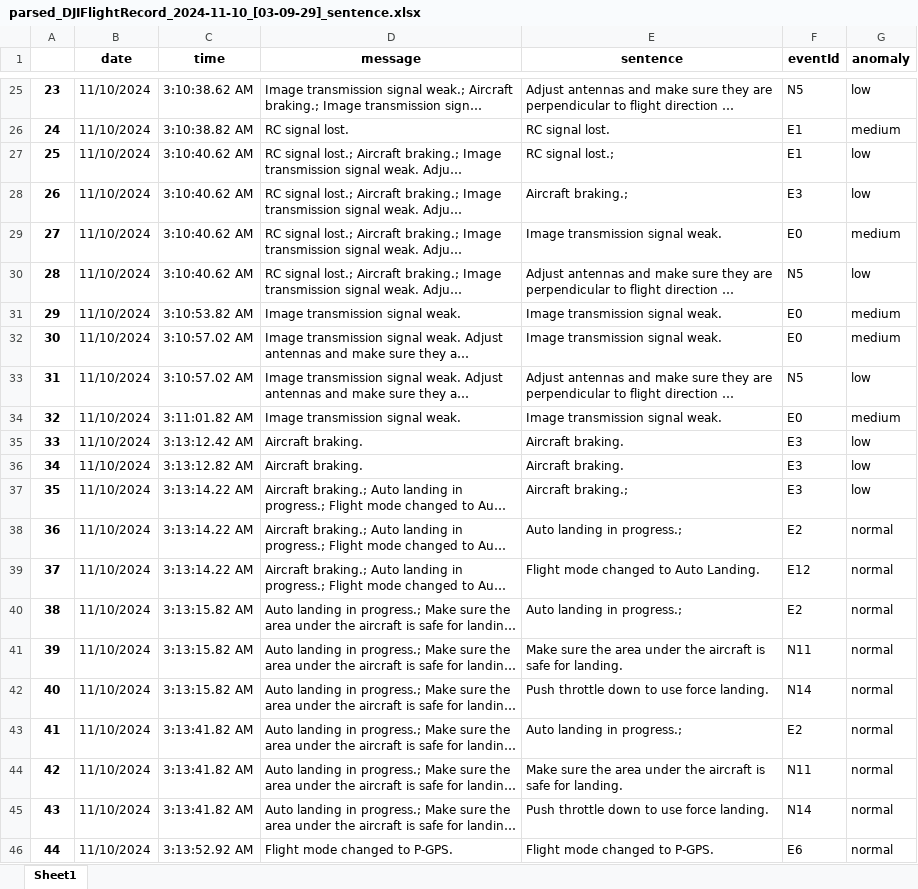
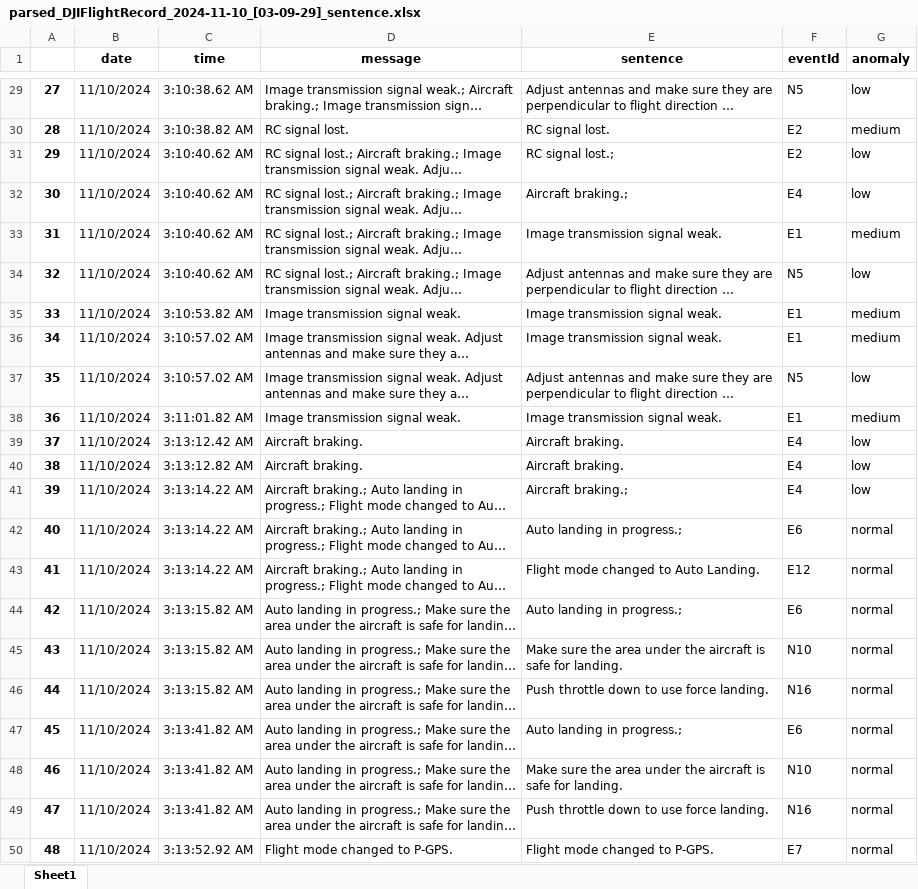
Before and after one commit to swardiantara/drone-huspm, an Excel workbook: outputs/20250601_185319/sentence_report/parsed_DJIFlightRecord_2024-11-10_[03-09-29]_sentence.xlsx, sheet Sheet1, drawn as a sheet; only a part is shown, gaps mark what is left out; long unchanged cells end in …; values as stored, in another font and other column widths than the file's, no borders; addresses are those after the commit; the diff covers the shown part only; the diff names each change by its address in the sheet, - before the commit and + after, or states it on an @@ line.

```diff
--- a/outputs/20250601_185319/sentence_report/parsed_DJIFlightRecord_2024-11-10_[03-09-29]_sentence.xlsx (sheet Sheet1)
+++ b/outputs/20250601_185319/sentence_report/parsed_DJIFlightRecord_2024-11-10_[03-09-29]_sentence.xlsx (sheet Sheet1)
@@ column A renumbered from row 8 down @@
-F30:F31 (eventId): E1
+F30:F31 (eventId): E2
-F32 (eventId): E3
+F32 (eventId): E4
-F33 (eventId): E0
+F33 (eventId): E1
-F35:F36 (eventId): E0
+F35:F36 (eventId): E1
-F38 (eventId): E0
+F38 (eventId): E1
-F39:F41 (eventId): E3
+F39:F41 (eventId): E4
-F42 (eventId): E2
+F42 (eventId): E6
-F44 (eventId): E2
+F44 (eventId): E6
-F45 (eventId): N11
+F45 (eventId): N10
-F46 (eventId): N14
+F46 (eventId): N16
-F47 (eventId): E2
+F47 (eventId): E6
-F48 (eventId): N11
+F48 (eventId): N10
-F49 (eventId): N14
+F49 (eventId): N16
-F50 (eventId): E6
+F50 (eventId): E7
```
Also changed, not shown: 4 added rows and 22 edited cells elsewhere in this sheet, outputs/20250601_185319/message_report/parsed_DJIFlightRecord_2024-11-10_[03-09-29]_message.xlsx, outputs/20250601_185319/message_report/parsed_DJIFlightRecord_2025-05-12_[08-01-12]_message.xlsx, 37 other files.
